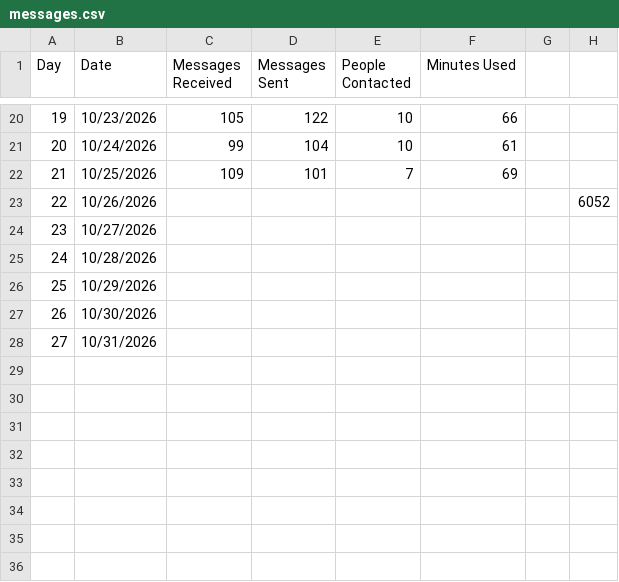
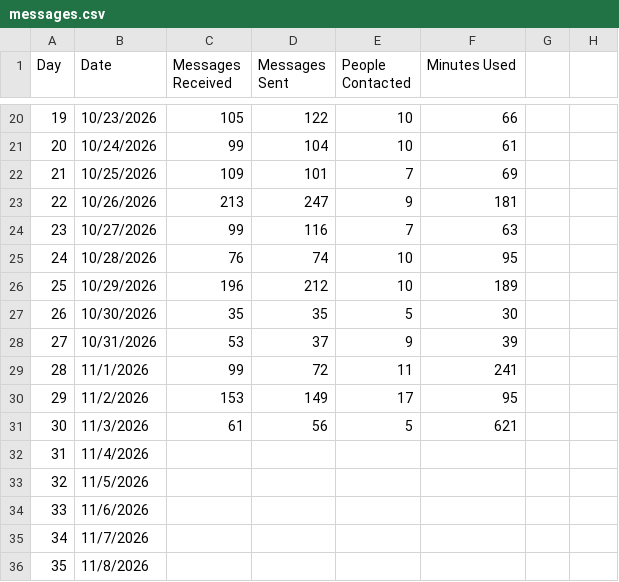
Before and after one commit to HaffyTaffy/Cromms, a CSV file: messages.csv, drawn as a sheet; only a part is shown, gaps mark what is left out; the diff covers the shown part only.

```diff
--- a/messages.csv
+++ b/messages.csv
@@ -23,6 +23,14 @@ Day,Date,Messages Received,Messages Sent,People Contacted,Minutes Used,,
-22,10/26/2026,,,,,,6052
-23,10/27/2026,,,,,,
-24,10/28/2026,,,,,,
-25,10/29/2026,,,,,,
-26,10/30/2026,,,,,,
-27,10/31/2026,,,,,,
+22,10/26/2026,213,247,9,181
+23,10/27/2026,99,116,7,63
+24,10/28/2026,76,74,10,95
+25,10/29/2026,196,212,10,189
+26,10/30/2026,35,35,5,30
+27,10/31/2026,53,37,9,39
+28,11/1/2026,99,72,11,241
+29,11/2/2026,153,149,17,95
+30,11/3/2026,61,56,5,621
+31,11/4/2026,,,,
+32,11/5/2026,,,,
+33,11/6/2026,,,,
+34,11/7/2026,,,,
+35,11/8/2026,,,,
```
Also changed, not shown: 2 added rows elsewhere in this file, 1 other file.
